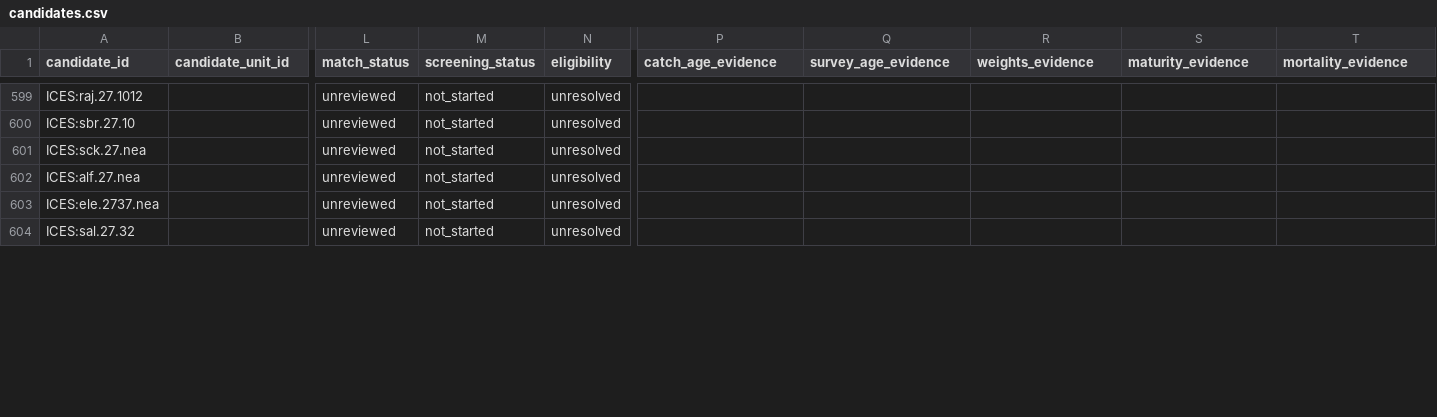
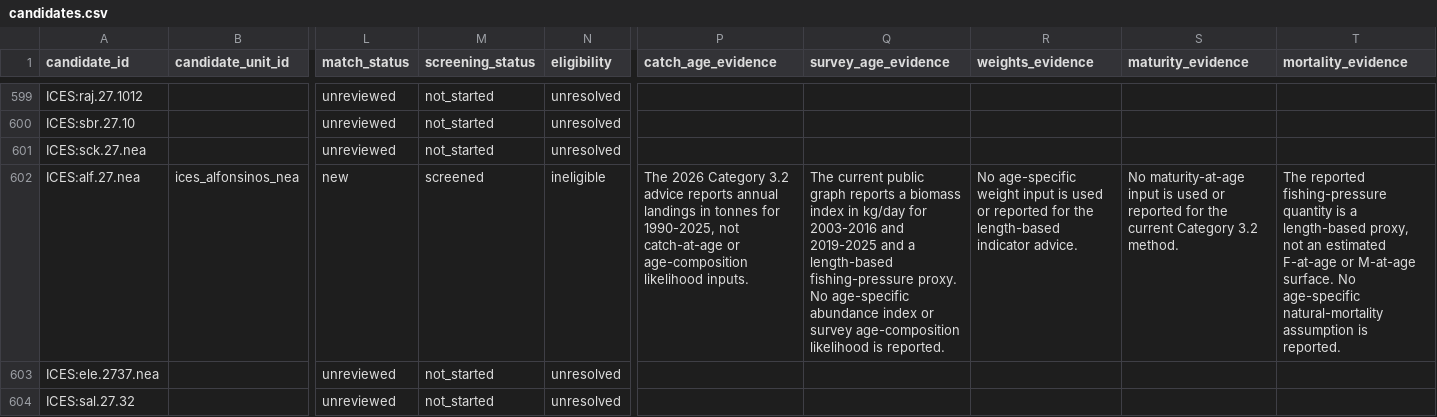
Before and after one commit to PaulRegular/tinyAM, a CSV file: analysis/comp_assessments/discovery/candidates.csv, drawn as a sheet; only a part is shown, gaps mark what is left out; the diff covers the shown part only; the diff names each change by its address in the sheet, - before the commit and + after, or states it on an @@ line.

Commit message:
Screen ICES alfonsinos assessment inputs

```diff
--- a/analysis/comp_assessments/discovery/candidates.csv
+++ b/analysis/comp_assessments/discovery/candidates.csv
-B602 (candidate_unit_id): (empty)
+B602 (candidate_unit_id): ices_alfonsinos_nea
-L602 (match_status): unreviewed
+L602 (match_status): new
-M602 (screening_status): not_started
+M602 (screening_status): screened
-N602 (eligibility): unresolved
+N602 (eligibility): ineligible
-P602 (catch_age_evidence): (empty)
+P602 (catch_age_evidence): The 2026 Category 3.2 advice reports annual landings in tonnes for 1990-2025, not catch-at-age or age-composition likelihood inputs.
-Q602 (survey_age_evidence): (empty)
+Q602 (survey_age_evidence): The current public graph reports a biomass index in kg/day for 2003-2016 and 2019-2025 and a length-based fishing-pressure proxy. No age-specific abundance index or survey age-composition likelihood is reported.
-R602 (weights_evidence): (empty)
+R602 (weights_evidence): No age-specific weight input is used or reported for the length-based indicator advice.
-S602 (maturity_evidence): (empty)
+S602 (maturity_evidence): No maturity-at-age input is used or reported for the current Category 3.2 method.
-T602 (mortality_evidence): (empty)
+T602 (mortality_evidence): The reported fishing-pressure quantity is a length-based proxy, not an estimated F-at-age or M-at-age surface. No age-specific natural-mortality assumption is reported.
```
Also changed, not shown: 6 edited cells elsewhere in this file, analysis/comp_assessments/discovery/inventory_progress.csv, analysis/comp_assessments/discovery/inventory_units.csv, 5 other files.
